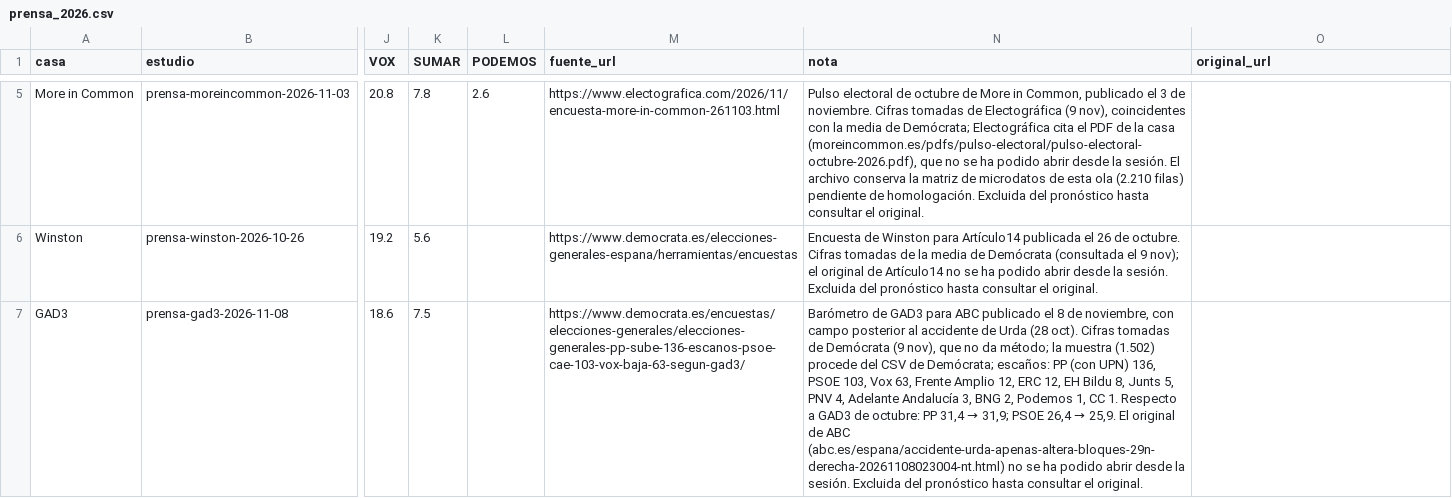
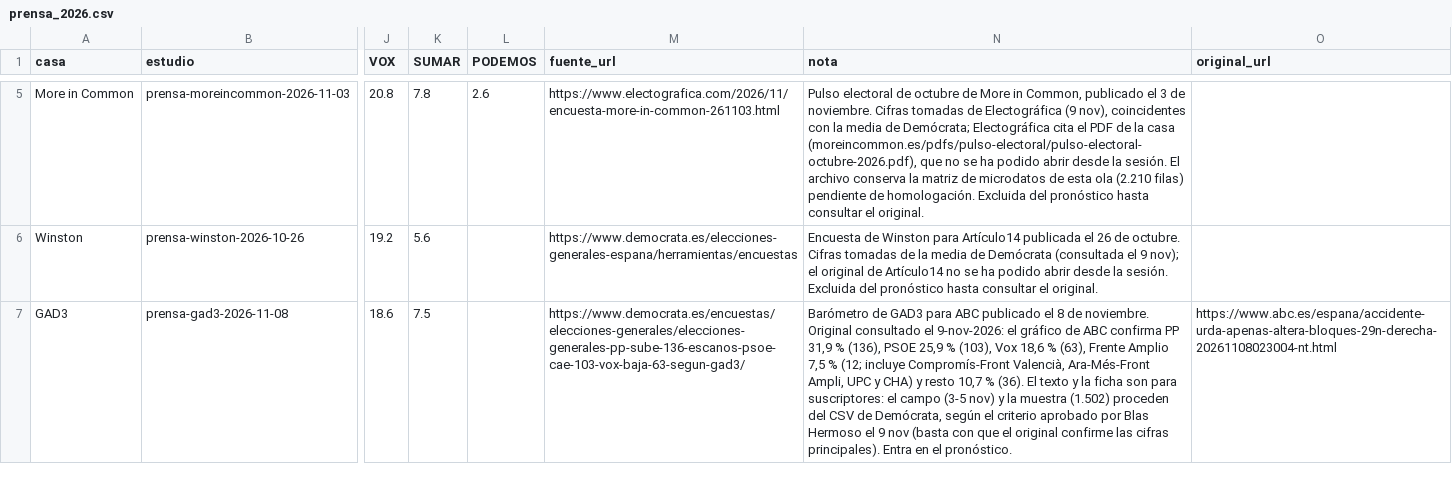
Before and after one commit to bhermoso/observatorio-electoral, a CSV file: modelo/externos/prensa_2026.csv, drawn as a sheet; only a part is shown, gaps mark what is left out; the diff covers the shown part only; the diff names each change by its address in the sheet, - before the commit and + after, or states it on an @@ line.

```diff
--- a/modelo/externos/prensa_2026.csv
+++ b/modelo/externos/prensa_2026.csv
@@ N7 (nota): …8 de noviembre, con campo posterior al accidente de Urda (28 oct). Cifras tomadas de Demócrata (9 nov), que no da método; la muestra (1.502) procede del CSV de Demócrata; escaños: PP (con UPN) 136, PSOE 103, Vox 63, Frente Amplio 12, ERC 12, EH Bildu 8, Junts 5, PNV 4, Adelante Andalucía 3, BNG 2, Podemos 1, CC 1. Respecto a GAD3 de octubre: PP 31,4 → 31,9; PSOE 26,4 → 25,9. El original de ABC (abc.es/espana/accidente-urda-apenas-altera-bloques-29n-derecha-20261108023004-nt.html) no se ha podido abrir desde la sesión. Excluida del pronóstico hasta consultar el original. → …8 de noviembre. Original consultado el 9-nov-2026: el gráfico de ABC confirma PP 31,9 % (136), PSOE 25,9 % (103), Vox 18,6 % (63), Frente Amplio 7,5 % (12; incluye Compromís-Front Valencià, Ara-Més-Front Ampli, UPC y CHA) y resto 10,7 % (36). El texto y la ficha son para suscriptores: el campo (3-5 nov) y la muestra (1.502) proceden del CSV de Demócrata, según el criterio aprobado por Blas Hermoso el 9 nov (basta con que el original confirme las cifras principales). Entra en el pronóstico. @@
-O7 (original_url): (empty)
+O7 (original_url): https://www.abc.es/espana/accidente-urda-apenas-altera-bloques-29n-derecha-20261108023004-nt.html
```
Also changed, not shown: 7 edited cells elsewhere in this file, 3 other files.
